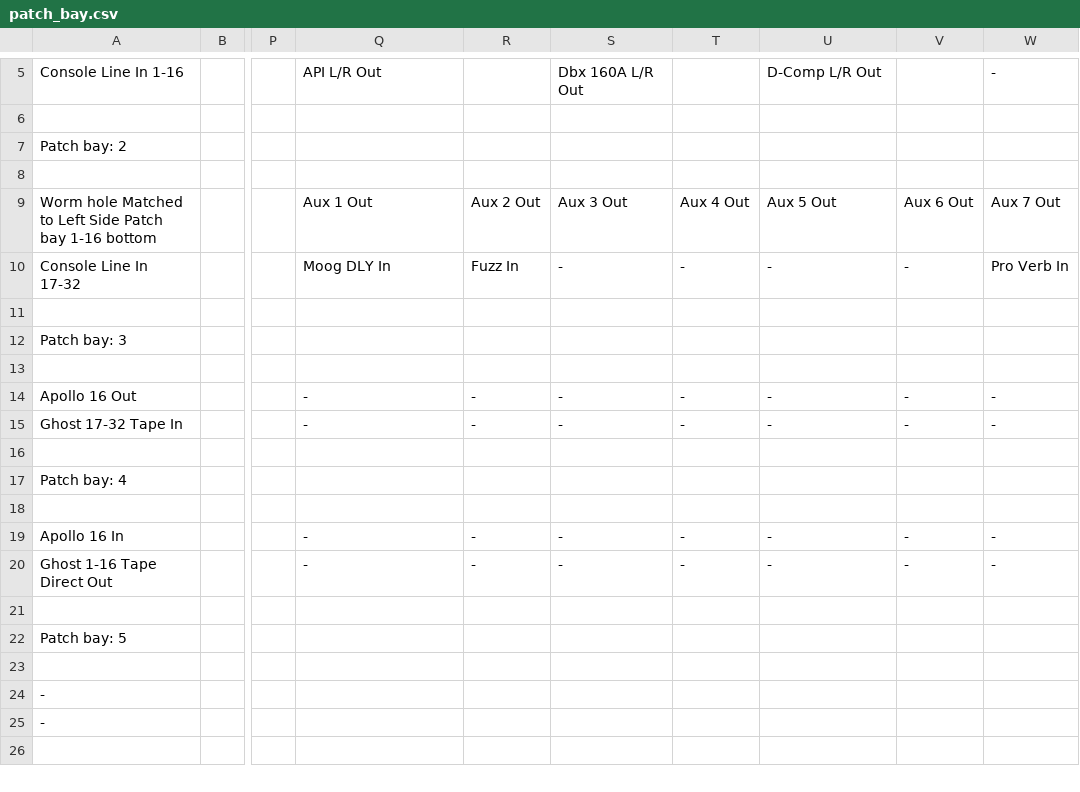
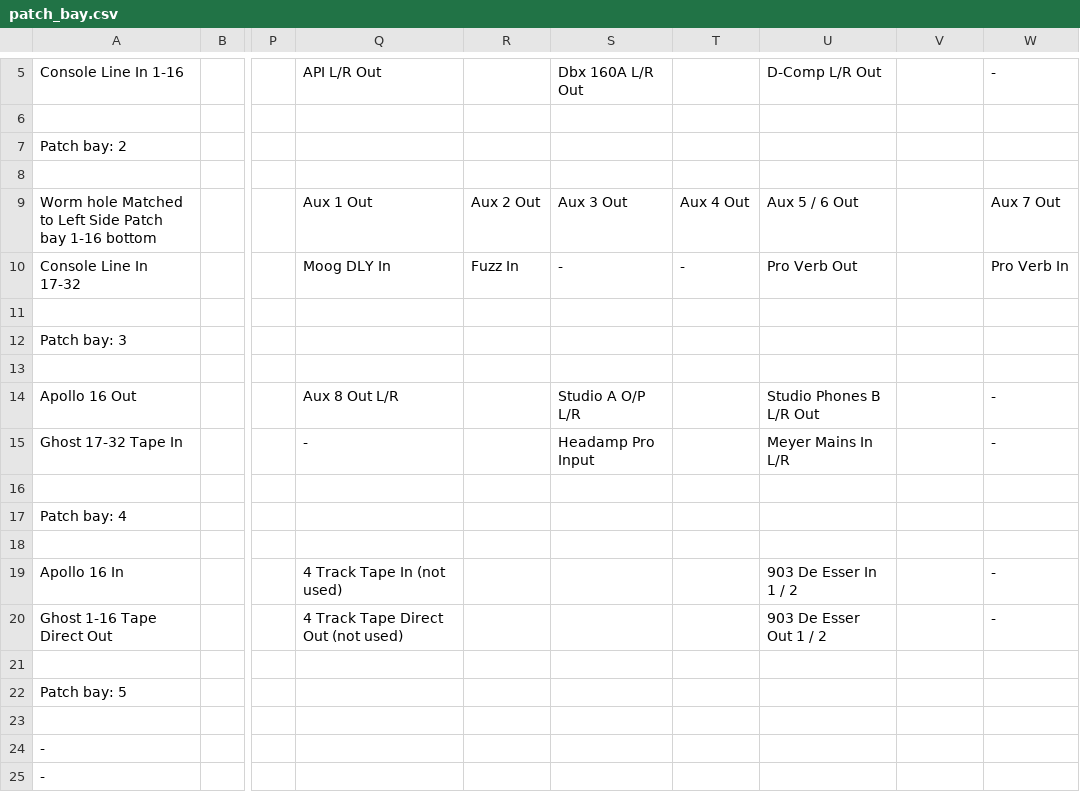
Before and after one commit to fogg4444/patch_bay_label_generator, a CSV file: csv_output/patch_bay.csv, drawn as a sheet; only a part is shown, gaps mark what is left out; the shorter side is filled out with more unchanged rows; the diff names each change by its address in the sheet, - before the commit and + after, or states it on an @@ line.

```diff
--- a/csv_output/patch_bay.csv
+++ b/csv_output/patch_bay.csv
-U9: Aux 5 Out
+U9: Aux 5 / 6 Out
-V9: Aux 6 Out
+V9: (empty)
-U10: -
+U10: Pro Verb Out
-V10: -
+V10: (empty)
-Q14: -
+Q14: Aux 8 Out L/R
-R14:R15: -
+R14:R15: (empty)
-S14: -
+S14: Studio A O/P L/R
-T14:T15: -
+T14:T15: (empty)
-U14: -
+U14: Studio Phones B L/R Out
-V14:V15: -
+V14:V15: (empty)
-S15: -
+S15: Headamp Pro Input
-U15: -
+U15: Meyer Mains In L/R
-Q19: -
+Q19: 4 Track Tape In (not used)
-R19:R20: -
+R19:R20: (empty)
-S19:S20: -
+S19:S20: (empty)
-T19:T20: -
+T19:T20: (empty)
-U19: -
+U19: 903 De Esser In 1 / 2
-V19:V20: -
+V19:V20: (empty)
-Q20: -
+Q20: 4 Track Tape Direct Out (not used)
-U20: -
+U20: 903 De Esser Out 1 / 2
```
Also changed, not shown: 8 other files.
